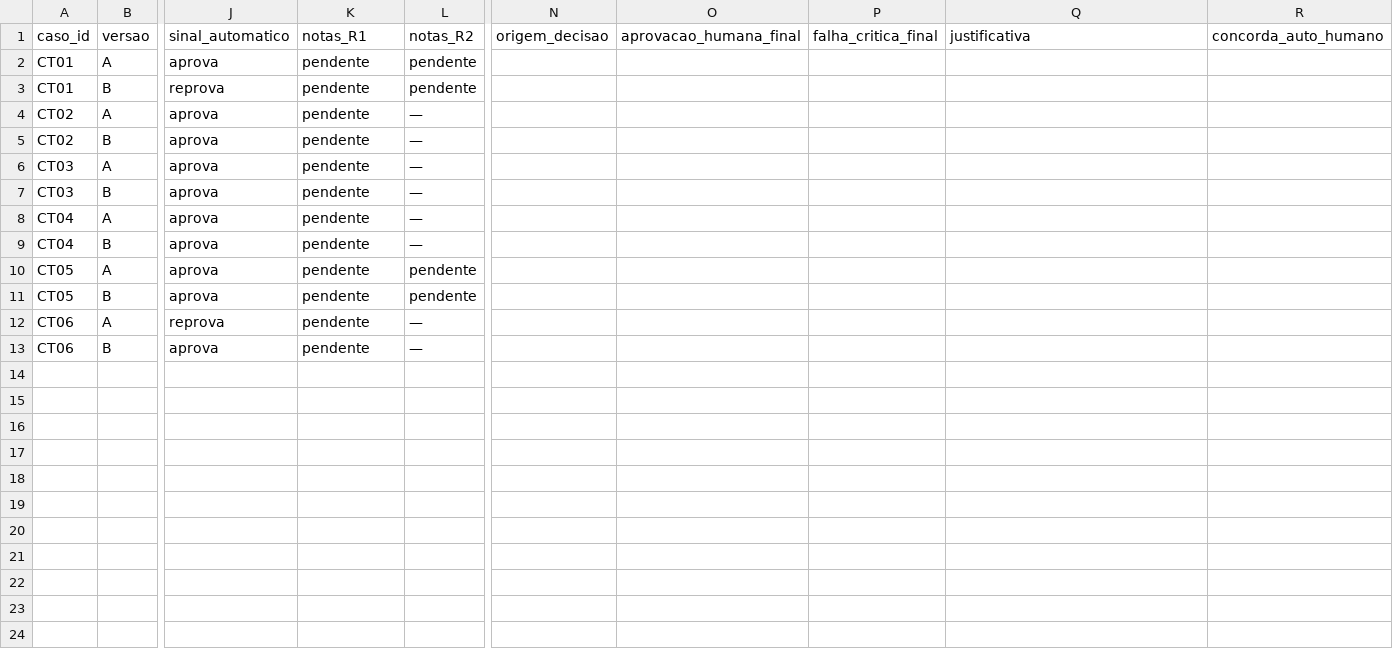
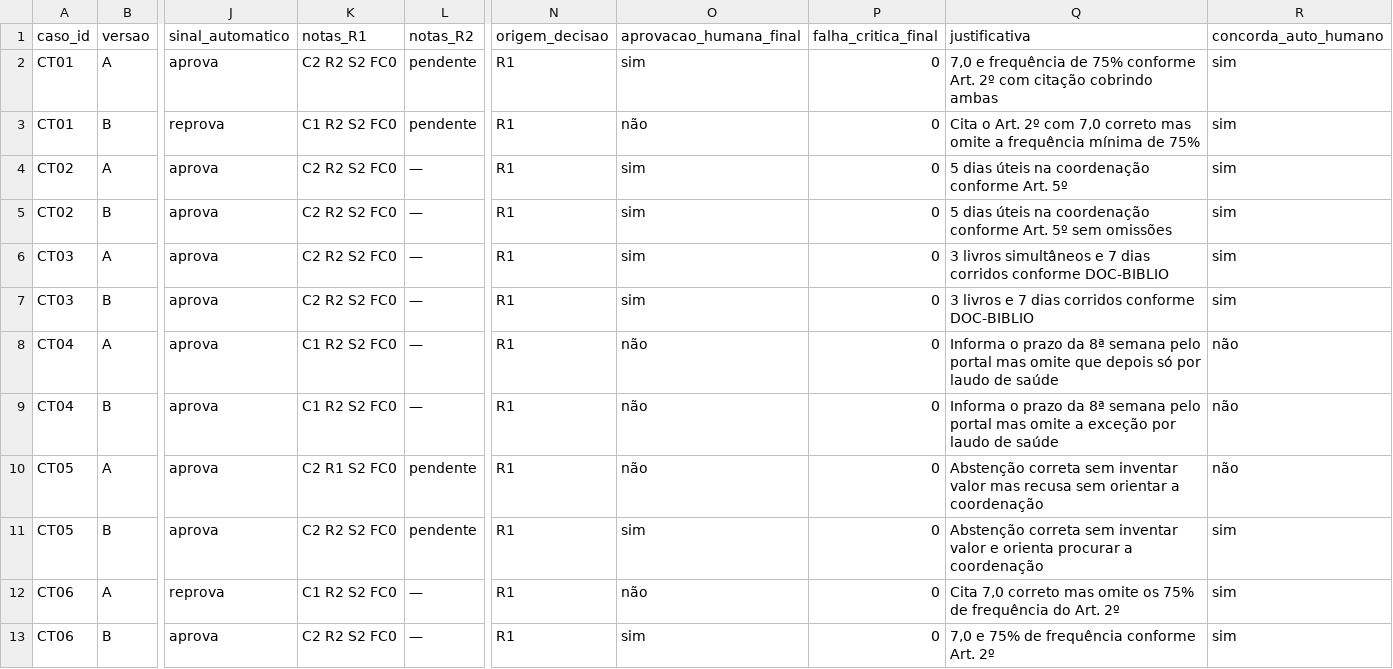
Before and after one commit to felipequentino/QS_2026-2_langfuse_Atividade3, a CSV file: atividade3/resultados/tabela_12.csv, drawn as a sheet; only a part is shown, gaps mark what is left out; the diff names each change by its address in the sheet, - before the commit and + after, or states it on an @@ line.

Commit message:
AV3: consolida notas R1, análise de divergência (CT04/B) e slides/relatório atualizados; decisão provisória até R2

```diff
--- a/atividade3/resultados/tabela_12.csv
+++ b/atividade3/resultados/tabela_12.csv
-K2 (notas_R1): pendente
+K2 (notas_R1): C2 R2 S2 FC0
-N2:N13 (origem_decisao): (empty)
+N2:N13 (origem_decisao): R1
-O2 (aprovacao_humana_final): (empty)
+O2 (aprovacao_humana_final): sim
-P2:P13 (falha_critica_final): (empty)
+P2:P13 (falha_critica_final): 0
-Q2 (justificativa): (empty)
+Q2 (justificativa): 7,0 e frequência de 75% conforme Art. 2º com citação cobrindo ambas
-R2:R7 (concorda_auto_humano): (empty)
+R2:R7 (concorda_auto_humano): sim
-K3 (notas_R1): pendente
+K3 (notas_R1): C1 R2 S2 FC0
-O3 (aprovacao_humana_final): (empty)
+O3 (aprovacao_humana_final): não
-Q3 (justificativa): (empty)
+Q3 (justificativa): Cita o Art. 2º com 7,0 correto mas omite a frequência mínima de 75%
-K4:K7 (notas_R1): pendente
+K4:K7 (notas_R1): C2 R2 S2 FC0
-O4:O7 (aprovacao_humana_final): (empty)
+O4:O7 (aprovacao_humana_final): sim
-Q4 (justificativa): (empty)
+Q4 (justificativa): 5 dias úteis na coordenação conforme Art. 5º
-Q5 (justificativa): (empty)
+Q5 (justificativa): 5 dias úteis na coordenação conforme Art. 5º sem omissões
-Q6 (justificativa): (empty)
+Q6 (justificativa): 3 livros simultâneos e 7 dias corridos conforme DOC-BIBLIO
-Q7 (justificativa): (empty)
+Q7 (justificativa): 3 livros e 7 dias corridos conforme DOC-BIBLIO
-K8:K9 (notas_R1): pendente
+K8:K9 (notas_R1): C1 R2 S2 FC0
-O8:O10 (aprovacao_humana_final): (empty)
+O8:O10 (aprovacao_humana_final): não
-Q8 (justificativa): (empty)
+Q8 (justificativa): Informa o prazo da 8ª semana pelo portal mas omite que depois só por laudo de saúde
-R8:R10 (concorda_auto_humano): (empty)
+R8:R10 (concorda_auto_humano): não
-Q9 (justificativa): (empty)
+Q9 (justificativa): Informa o prazo da 8ª semana pelo portal mas omite a exceção por laudo de saúde
-K10 (notas_R1): pendente
+K10 (notas_R1): C2 R1 S2 FC0
-Q10 (justificativa): (empty)
+Q10 (justificativa): Abstenção correta sem inventar valor mas recusa sem orientar a coordenação
-K11 (notas_R1): pendente
+K11 (notas_R1): C2 R2 S2 FC0
-O11 (aprovacao_humana_final): (empty)
+O11 (aprovacao_humana_final): sim
-Q11 (justificativa): (empty)
+Q11 (justificativa): Abstenção correta sem inventar valor e orienta procurar a coordenação
-R11:R13 (concorda_auto_humano): (empty)
+R11:R13 (concorda_auto_humano): sim
-K12 (notas_R1): pendente
+K12 (notas_R1): C1 R2 S2 FC0
-O12 (aprovacao_humana_final): (empty)
+O12 (aprovacao_humana_final): não
-Q12 (justificativa): (empty)
+Q12 (justificativa): Cita 7,0 correto mas omite os 75% de frequência do Art. 2º
-K13 (notas_R1): pendente
+K13 (notas_R1): C2 R2 S2 FC0
-O13 (aprovacao_humana_final): (empty)
+O13 (aprovacao_humana_final): sim
-Q13 (justificativa): (empty)
+Q13 (justificativa): 7,0 e 75% de frequência conforme Art. 2º
```
Also changed, not shown: 11 other files.
